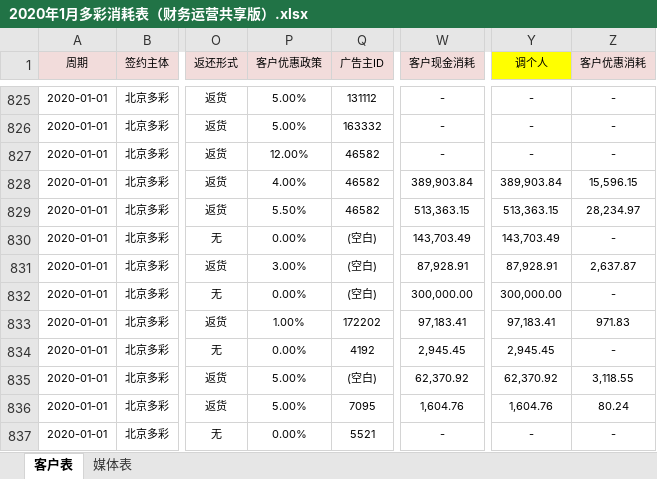
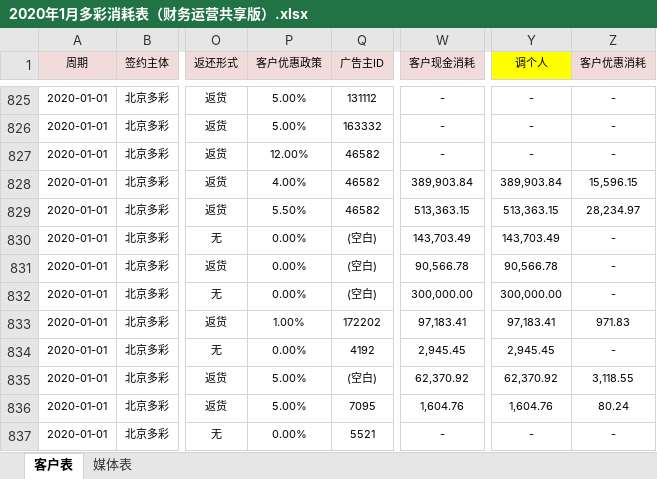
Before and after one commit to o-f-m/-, an Excel workbook: 2020年1月多彩消耗表（财务运营共享版）.xlsx, sheet 客户表, drawn as a sheet; only a part is shown, gaps mark what is left out; values as stored, in another font and other column widths than the file's, no borders; the diff names each change by its address in the sheet, - before the commit and + after, or states it on an @@ line.

Commit message:
19年基分-头条、三星政策 20年掌小门政策

```diff
--- a/2020年1月多彩消耗表（财务运营共享版）.xlsx (sheet 客户表)
+++ b/2020年1月多彩消耗表（财务运营共享版）.xlsx (sheet 客户表)
-P831 (客户优惠政策): 3.00%
+P831 (客户优惠政策): 0.00%
-W831 (客户现金消耗): 87,928.91
+W831 (客户现金消耗): 90,566.78
-Y831 (调个人): 87,928.91
+Y831 (调个人): 90,566.78
-Z831 (客户优惠消耗): 2,637.87
+Z831 (客户优惠消耗): -
```
Also changed, not shown: sheet 媒体表.
